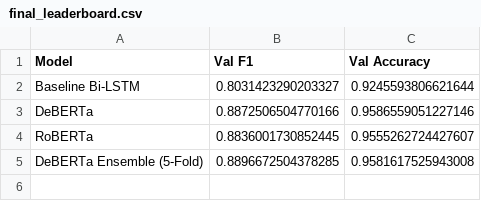
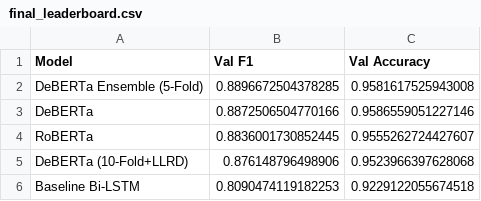
Before and after one commit to egorser0v/NLP2025, a CSV file: 2/tables/final_leaderboard.csv, drawn as a sheet.

```diff
--- a/2/tables/final_leaderboard.csv
+++ b/2/tables/final_leaderboard.csv
@@ -1,5 +1,6 @@
 Model,Val F1,Val Accuracy
-Baseline Bi-LSTM,0.8031423290203327,0.9245593806621644
+DeBERTa Ensemble (5-Fold),0.8896672504378285,0.9581617525943008
 DeBERTa,0.8872506504770166,0.9586559051227146
 RoBERTa,0.8836001730852445,0.9555262724427607
-DeBERTa Ensemble (5-Fold),0.8896672504378285,0.9581617525943008
+DeBERTa (10-Fold+LLRD),0.876148796498906,0.9523966397628068
+Baseline Bi-LSTM,0.8090474119182253,0.9229122055674518
```
Also changed, not shown: 2/submissions/dev_rank1_candidate.tsv, 2/submissions/test_rank1_candidate.tsv, 13 other files.
